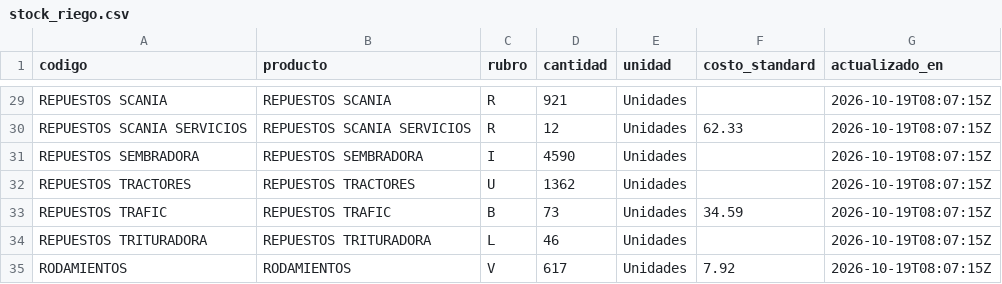
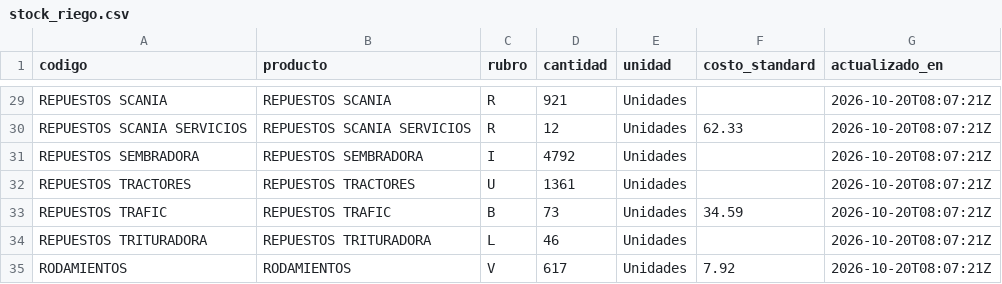
Before and after one commit to veronriosj/panel-tolloche, a CSV file: data/stock_riego.csv, drawn as a sheet; only a part is shown, gaps mark what is left out; the diff covers the shown part only; the diff names each change by its address in the sheet, - before the commit and + after, or states it on an @@ line.

```diff
--- a/data/stock_riego.csv
+++ b/data/stock_riego.csv
-G29:G35 (actualizado_en): 2026-10-19T08:07:15Z
+G29:G35 (actualizado_en): 2026-10-20T08:07:21Z
-D31 (cantidad): 4590
+D31 (cantidad): 4792
-D32 (cantidad): 1362
+D32 (cantidad): 1361
```
Also changed, not shown: 33 edited cells elsewhere in this file, 5 other files.
